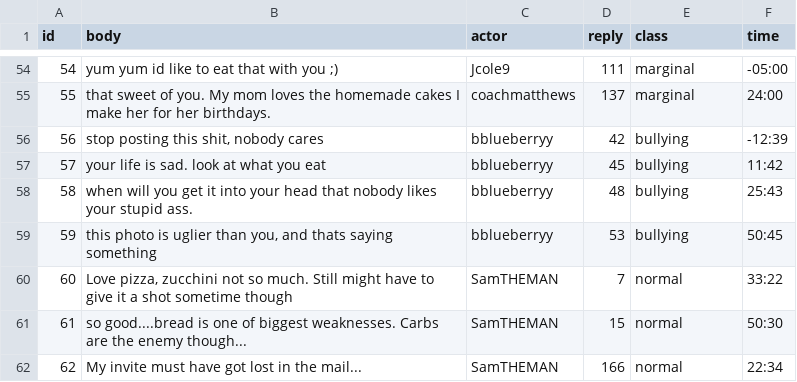
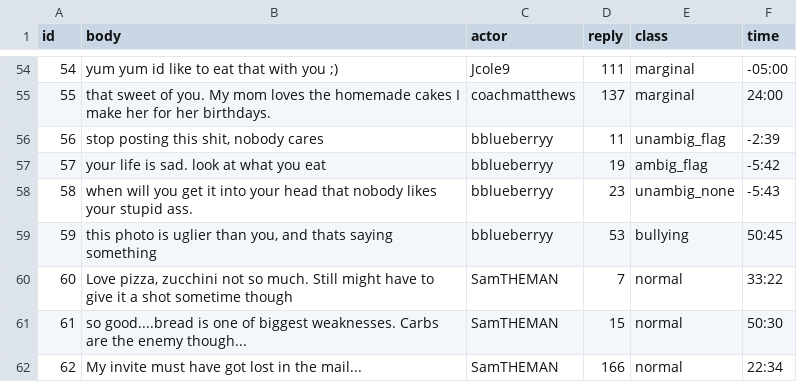
Before and after one commit to cornellsml/truman_content_moderation, a CSV file: input/replies.csv, drawn as a sheet; only a part is shown, gaps mark what is left out.

```diff
--- a/input/replies.csv
+++ b/input/replies.csv
@@ -55,5 +55,5 @@ id,body,actor,reply,class,time
 55,that sweet of you. My mom loves the homemade cakes I make her for her birthdays.,coachmatthews,137,marginal,24:00
-56,"stop posting this shit, nobody cares",bblueberryy,42,bullying,-12:39
-57,your life is sad. look at what you eat,bblueberryy,45,bullying,11:42
-58,when will you get it into your head that nobody likes your stupid ass.,bblueberryy,48,bullying,25:43
+56,"stop posting this shit, nobody cares",bblueberryy,11,unambig_flag,-2:39
+57,your life is sad. look at what you eat,bblueberryy,19,ambig_flag,-5:42
+58,when will you get it into your head that nobody likes your stupid ass.,bblueberryy,23,unambig_none,-5:43
 59,"this photo is uglier than you, and thats saying something",bblueberryy,53,bullying,50:45
```
Also changed, not shown: input/posts.csv, 2 other files.
